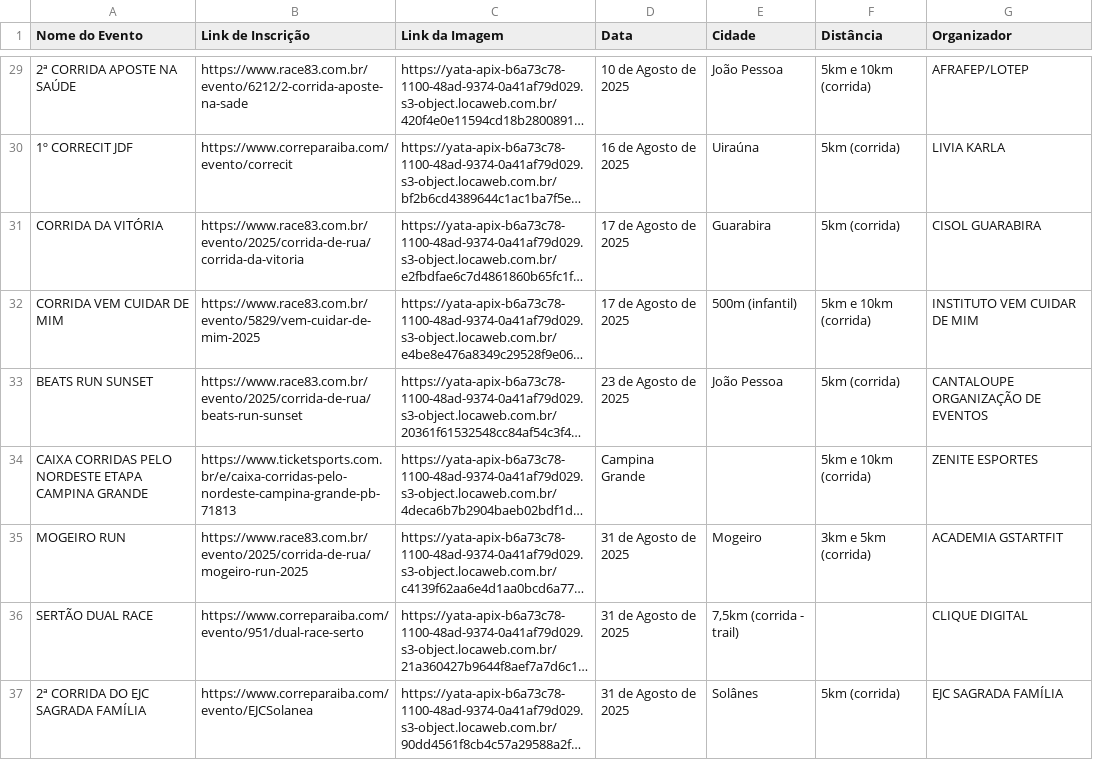
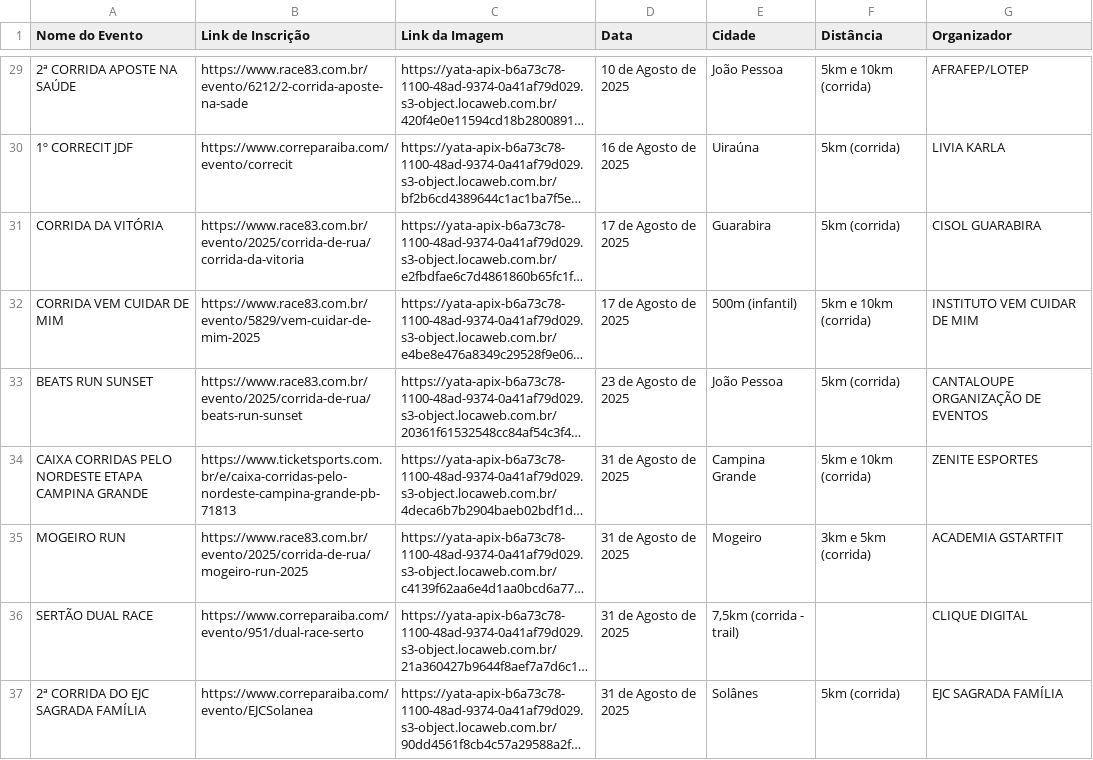
Before and after one commit to emerson-diego/correpb, a CSV file: data_collection/eventos_brasilquecorre.csv, drawn as a sheet; only a part is shown, gaps mark what is left out; long unchanged cells end in …; the diff covers the shown part only; the diff names each change by its address in the sheet, - before the commit and + after, or states it on an @@ line.

```diff
--- a/data_collection/eventos_brasilquecorre.csv
+++ b/data_collection/eventos_brasilquecorre.csv
-D34 (Data): Campina Grande
+D34 (Data): 31 de Agosto de 2025
-E34 (Cidade): (empty)
+E34 (Cidade): Campina Grande
```
Also changed, not shown: 17 edited cells elsewhere in this file, 6 other files.
